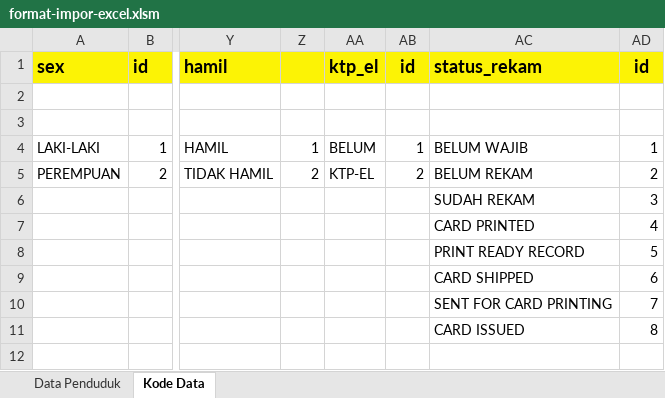
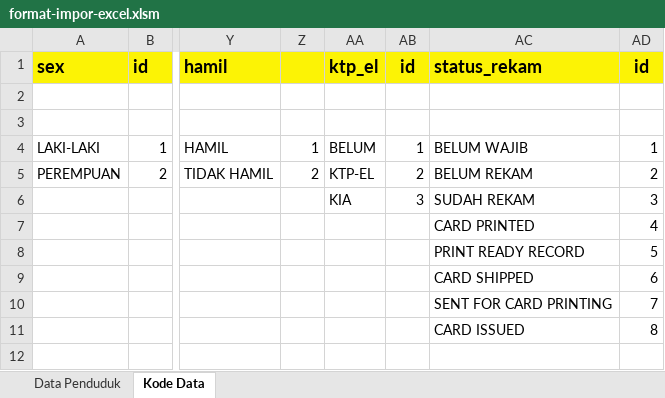
Before and after one commit to OpenSID/OpenSID, an Excel workbook: storage/app/template/impor/format-impor-excel.xlsm, sheet Kode Data, drawn as a sheet; only a part is shown, gaps mark what is left out; values as stored, in another font and other column widths than the file's, no borders; the diff names each change by its address in the sheet, - before the commit and + after, or states it on an @@ line.

Commit message:
fitur: Tambahkan KIA pada Format Import Penduduk(#5800)

```diff
--- a/storage/app/template/impor/format-impor-excel.xlsm (sheet Kode Data)
+++ b/storage/app/template/impor/format-impor-excel.xlsm (sheet Kode Data)
-AA6: (empty)
+AA6: KIA
-AB6: (empty)
+AB6: 3
```
Also changed, not shown: 2 other files.
